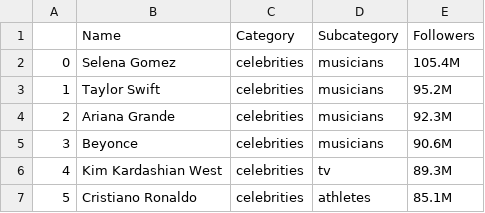
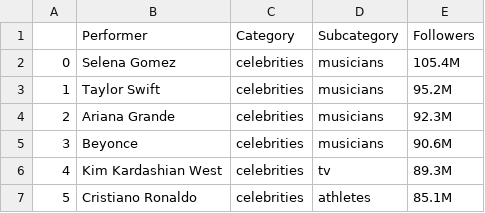
Before and after one commit to emilyshute/ETL-Project, a CSV file: new_followed_df.csv, drawn as a sheet; only a part is shown.

```diff
--- a/new_followed_df.csv
+++ b/new_followed_df.csv
@@ -1,2 +1,2 @@
-,Name,Category,Subcategory,Followers
+,Performer,Category,Subcategory,Followers
 0,Selena Gomez,celebrities,musicians,105.4M
```
Also changed, not shown: 2 other files.
